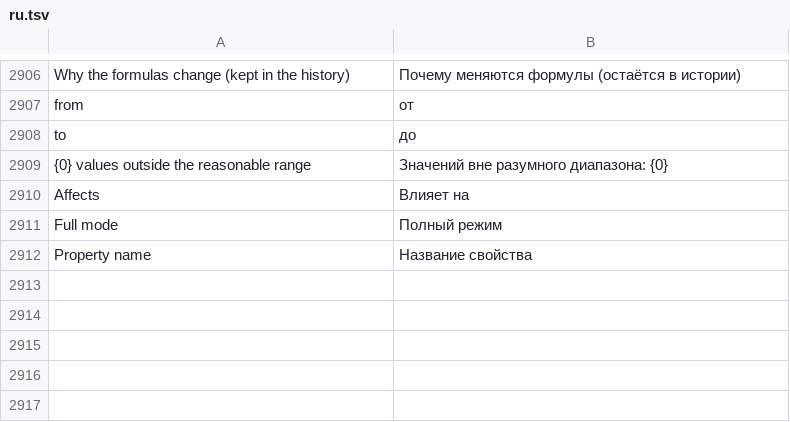
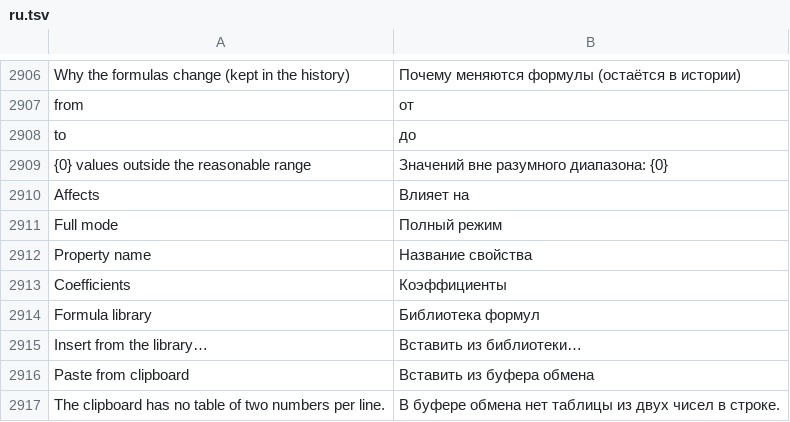
Before and after one commit to rootspain/bdsgnr, a TSV file: src/BlastDesigner.App/Services/ru.tsv, drawn as a sheet; only a part is shown, gaps mark what is left out; the diff names each change by its address in the sheet, - before the commit and + after, or states it on an @@ line.

```diff
--- a/src/BlastDesigner.App/Services/ru.tsv
+++ b/src/BlastDesigner.App/Services/ru.tsv
+row 2913: Coefficients | Коэффициенты
+row 2914: Formula library | Библиотека формул
+row 2915: Insert from the library… | Вставить из библиотеки…
+row 2916: Paste from clipboard | Вставить из буфера обмена
+row 2917: The clipboard has no table of two numbers per line. | В буфере обмена нет таблицы из двух чисел в строке.
```
Also changed, not shown: 6 other files.
